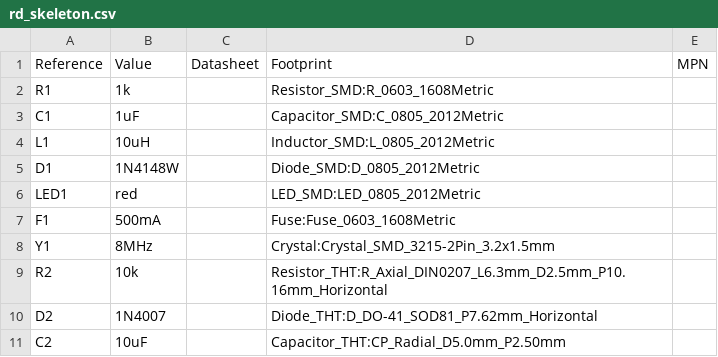
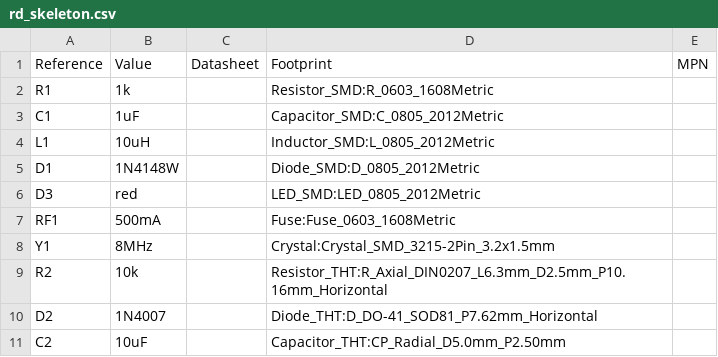
Before and after one commit to typecad/pcb, a CSV file: rd_skeleton/hw/build/rd_skeleton.csv, drawn as a sheet; only a part is shown.

Commit message:
rd_skeleton: flowing top-row chain + 3.3V rail; changesets for the ngspice view work
- top row daisy-chains R1->C1(bypass)->L1->D1->D3(led)->RF1->GND so the op solve
  produces a real voltage staircase and per-branch currents; D3/RF1 carry SPICE-
  honest designators (card type comes from the first letter); C2 is the rail bulk cap
- changesets: schematic-view-op-hover (view + heat maps + flow), ngspice-headless-
  autocircuit (diode pin-order fix, branches data), plus pending pcb/wiring notes

```diff
--- a/rd_skeleton/hw/build/rd_skeleton.csv
+++ b/rd_skeleton/hw/build/rd_skeleton.csv
@@ -5,4 +5,4 @@ L1,10uH,,Inductor_SMD:L_0805_2012Metric,
 D1,1N4148W,,Diode_SMD:D_0805_2012Metric,
-LED1,red,,LED_SMD:LED_0805_2012Metric,
-F1,500mA,,Fuse:Fuse_0603_1608Metric,
+D3,red,,LED_SMD:LED_0805_2012Metric,
+RF1,500mA,,Fuse:Fuse_0603_1608Metric,
 Y1,8MHz,,Crystal:Crystal_SMD_3215-2Pin_3.2x1.5mm,
```
Also changed, not shown: 39 other files.
